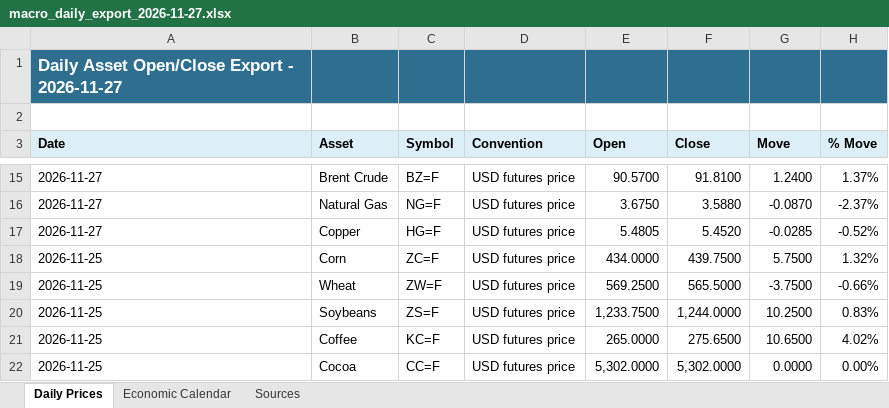
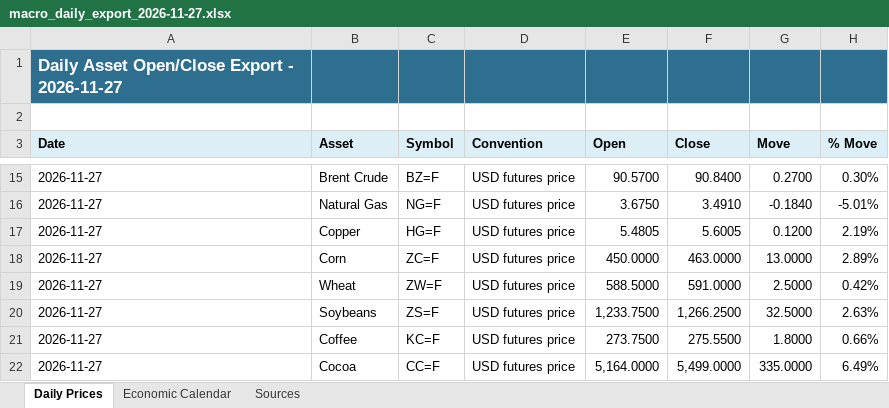
Before and after one commit to aaletor2-art/macro-dashboard-live, an Excel workbook: public/daily_exports/macro_daily_export_2026-11-27.xlsx, sheet Daily Prices, drawn as a sheet; only a part is shown, gaps mark what is left out; values as stored, in another font and other column widths than the file's, no borders; the diff covers the shown part only; the diff names each change by its address in the sheet, - before the commit and + after, or states it on an @@ line.

```diff
--- a/public/daily_exports/macro_daily_export_2026-11-27.xlsx (sheet Daily Prices)
+++ b/public/daily_exports/macro_daily_export_2026-11-27.xlsx (sheet Daily Prices)
-F15 (Close): 91.8100
+F15 (Close): 90.8400
-G15 (Move): 1.2400
+G15 (Move): 0.2700
-H15 (% Move): 1.37%
+H15 (% Move): 0.30%
-F16 (Close): 3.5880
+F16 (Close): 3.4910
-G16 (Move): -0.0870
+G16 (Move): -0.1840
-H16 (% Move): -2.37%
+H16 (% Move): -5.01%
-F17 (Close): 5.4520
+F17 (Close): 5.6005
-G17 (Move): -0.0285
+G17 (Move): 0.1200
-H17 (% Move): -0.52%
+H17 (% Move): 2.19%
-A18:A22 (Date): 2026-11-25
+A18:A22 (Date): 2026-11-27
-E18 (Open): 434.0000
+E18 (Open): 450.0000
-F18 (Close): 439.7500
+F18 (Close): 463.0000
-G18 (Move): 5.7500
+G18 (Move): 13.0000
-H18 (% Move): 1.32%
+H18 (% Move): 2.89%
-E19 (Open): 569.2500
+E19 (Open): 588.5000
-F19 (Close): 565.5000
+F19 (Close): 591.0000
-G19 (Move): -3.7500
+G19 (Move): 2.5000
-H19 (% Move): -0.66%
+H19 (% Move): 0.42%
-F20 (Close): 1,244.0000
+F20 (Close): 1,266.2500
-G20 (Move): 10.2500
+G20 (Move): 32.5000
-H20 (% Move): 0.83%
+H20 (% Move): 2.63%
-E21 (Open): 265.0000
+E21 (Open): 273.7500
-F21 (Close): 275.6500
+F21 (Close): 275.5500
-G21 (Move): 10.6500
+G21 (Move): 1.8000
-H21 (% Move): 4.02%
+H21 (% Move): 0.66%
-E22 (Open): 5,302.0000
+E22 (Open): 5,164.0000
-F22 (Close): 5,302.0000
+F22 (Close): 5,499.0000
-G22 (Move): 0.0000
+G22 (Move): 335.0000
-H22 (% Move): 0.00%
+H22 (% Move): 6.49%
```
Also changed, not shown: 32 edited cells elsewhere in this sheet, 1 other file.
